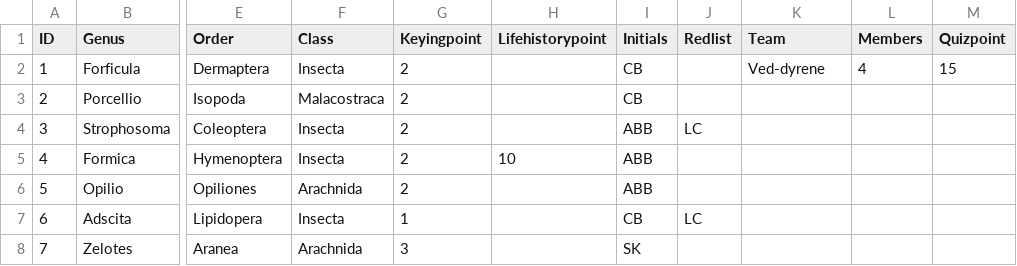
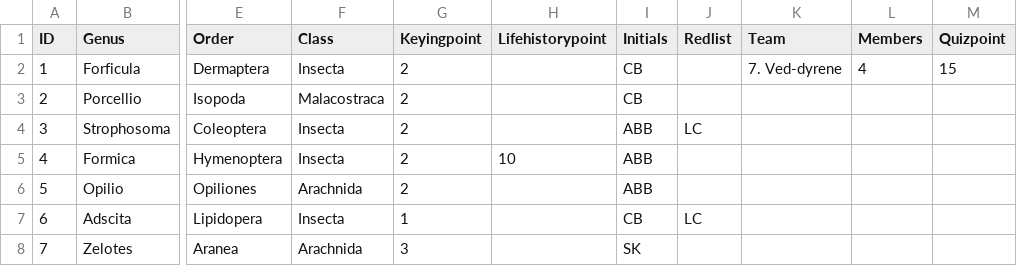
Before and after one commit to andreasbennetsenboe/Rthropod, a CSV file: exampledata/7.csv, drawn as a sheet; only a part is shown, gaps mark what is left out; the diff names each change by its address in the sheet, - before the commit and + after, or states it on an @@ line.

```diff
--- a/exampledata/7.csv
+++ b/exampledata/7.csv
-K2 (Team): Ved-dyrene
+K2 (Team): 7. Ved-dyrene
```
Also changed, not shown: 2 other files.
